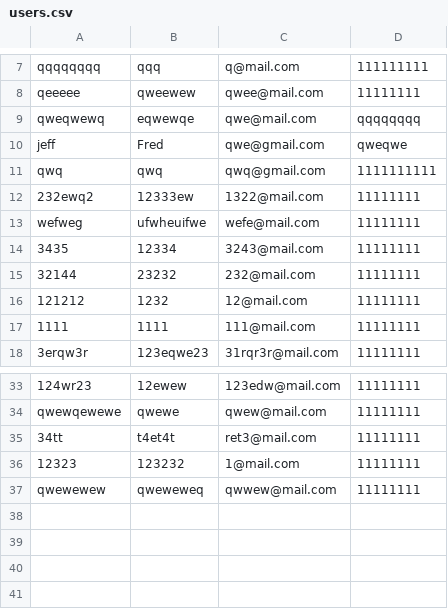
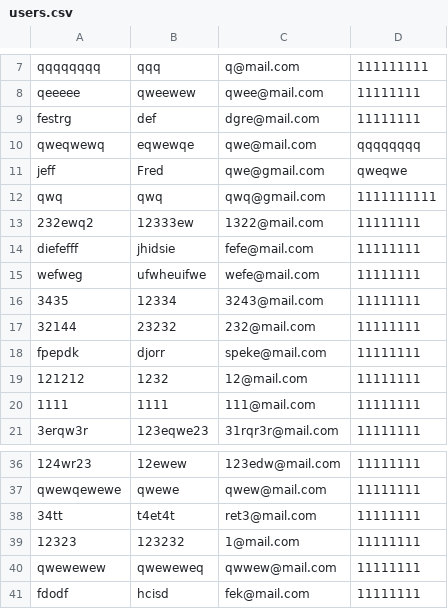
Before and after one commit to Cubetive/CSC207-Project, a CSV file: users.csv, drawn as a sheet; only a part is shown, gaps mark what is left out; the diff names each change by its address in the sheet, - before the commit and + after, or states it on an @@ line.

```diff
--- a/users.csv
+++ b/users.csv
+row 9: festrg | def | dgre@mail.com | 11111111
+row 14: diefefff | jhidsie | fefe@mail.com | 11111111
+row 18: fpepdk | djorr | speke@mail.com | 11111111
+row 41: fdodf | hcisd | fek@mail.com | 11111111
```
Also changed, not shown: 2 other files.
